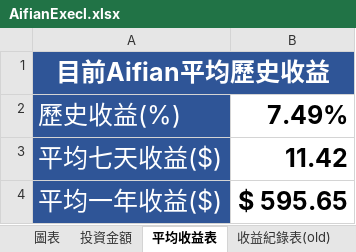
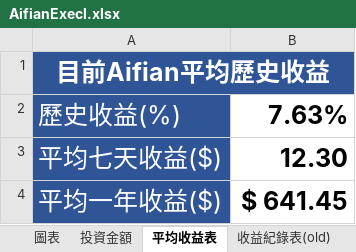
Before and after one commit to hsiangfeng/AifianCheck, an Excel workbook: source/excel/AifianExecl.xlsx, sheet 平均收益表, drawn as a sheet; values as stored, in another font and other column widths than the file's, no borders; the diff names each change by its address in the sheet, - before the commit and + after, or states it on an @@ line.

```diff
--- a/source/excel/AifianExecl.xlsx (sheet 平均收益表)
+++ b/source/excel/AifianExecl.xlsx (sheet 平均收益表)
-B2: 7.49%
+B2: 7.63%
-B3: 11.42
+B3: 12.30
-B4: $ 595.65
+B4: $ 641.45
```
Also changed, not shown: sheet 收益紀錄表(new), charts or pictures, 1 other file.
